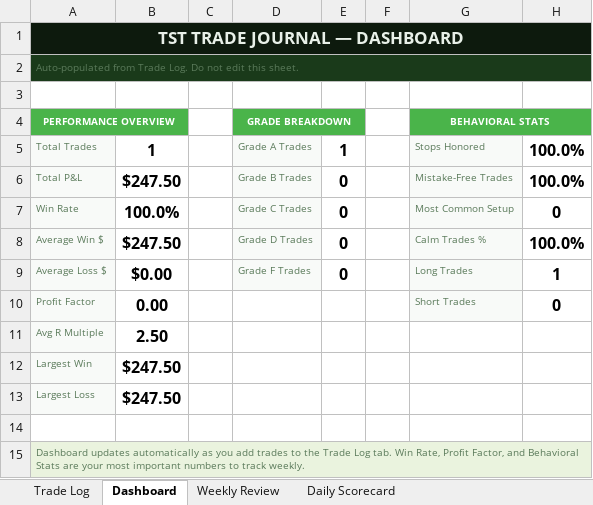
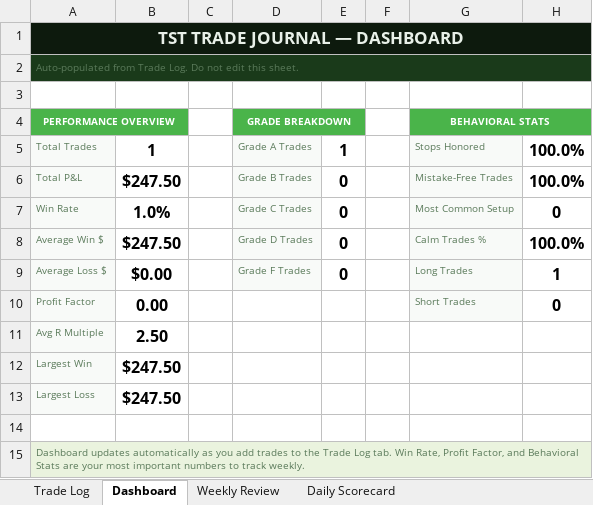
Before and after one commit to topstocktrading/topstocktrading.com, an Excel workbook: products/TST-Journal-Template.xlsx, sheet Dashboard, drawn as a sheet; values as stored, in another font and other column widths than the file's, no borders; the diff names each change by its address in the sheet, - before the commit and + after, or states it on an @@ line.

```diff
--- a/products/TST-Journal-Template.xlsx (sheet Dashboard)
+++ b/products/TST-Journal-Template.xlsx (sheet Dashboard)
-B7: 100.0%
+B7: 1.0%
```
Also changed, not shown: sheet Trade Log.
